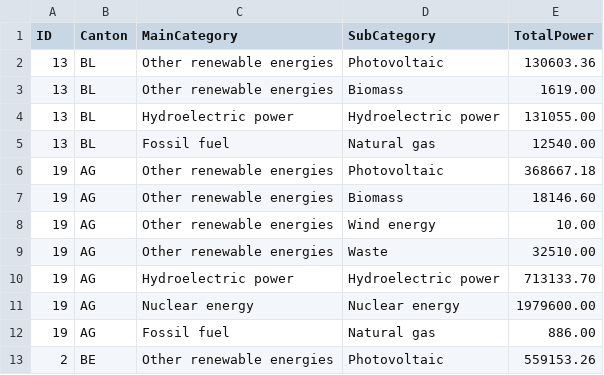
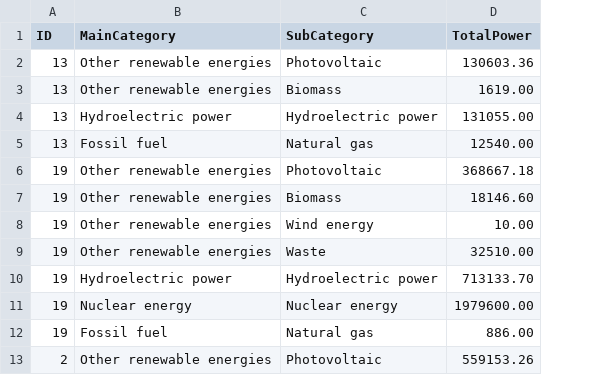
Before and after one commit to sstaempfli/swisspowercanvas, a CSV file: src/server/data/cantonsPower.csv, drawn as a sheet; only a part is shown; the diff names each change by its address in the sheet, - before the commit and + after, or states it on an @@ line.

Commit message:
new data format in backend and new mapping to id not complete; the oter mapping was wronng

```diff
--- a/src/server/data/cantonsPower.csv
+++ b/src/server/data/cantonsPower.csv
-column B (Canton), rows 2-13: BL | BL | BL | BL | AG | AG | AG | AG | AG | AG | AG | BE
```
Also changed, not shown: 5 other files.
